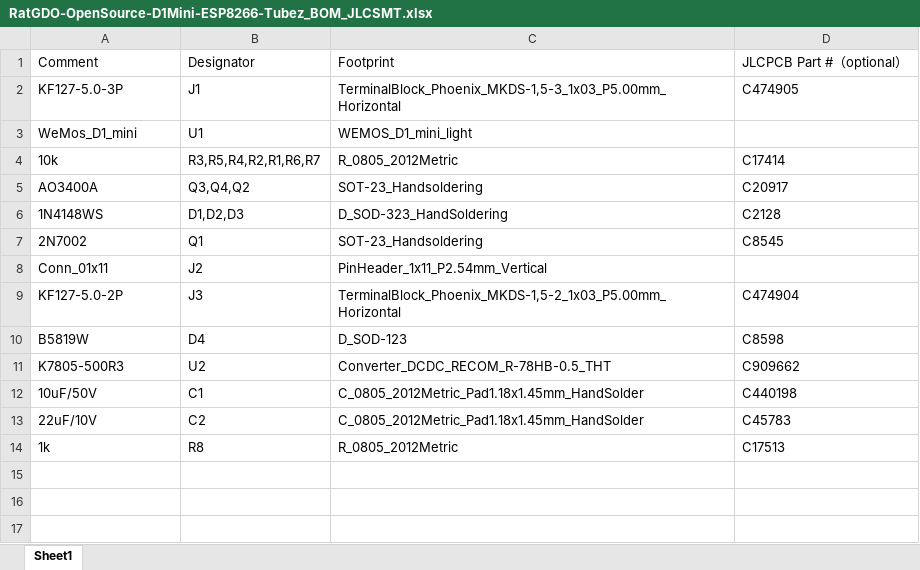
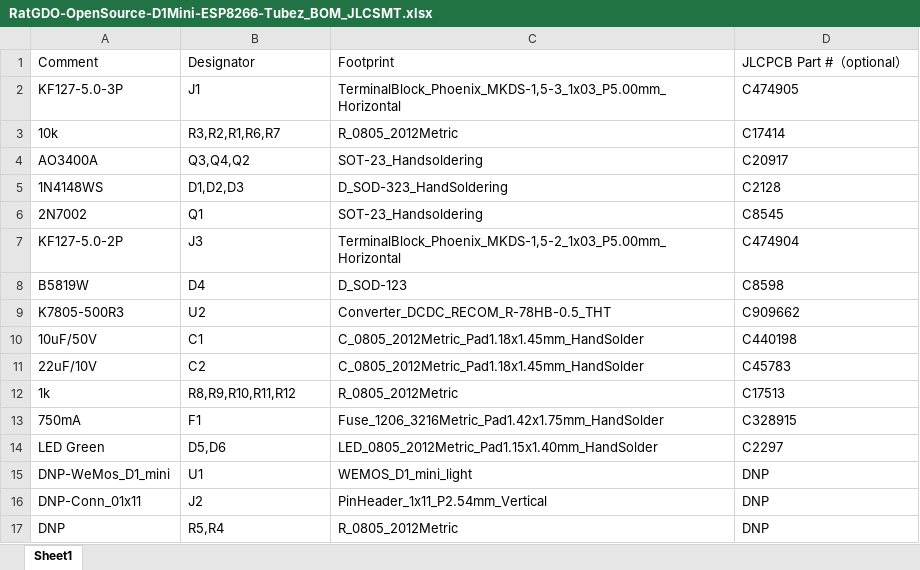
Before and after one commit to thayerfox/rat-ratgdo, an Excel workbook: kicad_files/D1 Mini - ESP8266 - Tubez/BOM/RatGDO-OpenSource-D1Mini-ESP8266-Tubez_BOM_JLCSMT.xlsx, sheet Sheet1, drawn as a sheet; values as stored, in another font and other column widths than the file's, no borders; removed rows and columns are numbered as before the commit, all else as after; the diff names each change by its address in the sheet, - before the commit and + after, or states it on an @@ line.

Commit message:
Add 750mA fuse

```diff
--- a/kicad_files/D1 Mini - ESP8266 - Tubez/BOM/RatGDO-OpenSource-D1Mini-ESP8266-Tubez_BOM_JLCSMT.xlsx (sheet Sheet1)
+++ b/kicad_files/D1 Mini - ESP8266 - Tubez/BOM/RatGDO-OpenSource-D1Mini-ESP8266-Tubez_BOM_JLCSMT.xlsx (sheet Sheet1)
-row 3: WeMos_D1_mini | U1 | WEMOS_D1_mini_light
-B3: R3,R5,R4,R2,R1,R6,R7
+B3: R3,R2,R1,R6,R7
-row 8: Conn_01x11 | J2 | PinHeader_1x11_P2.54mm_Vertical
-B12: R8
+B12: R8,R9,R10,R11,R12
+row 13: 750mA | F1 | Fuse_1206_3216Metric_Pad1.42x1.75mm_HandSolder | C328915
+row 14: LED Green | D5,D6 | LED_0805_2012Metric_Pad1.15x1.40mm_HandSolder | C2297
+row 15: DNP-WeMos_D1_mini | U1 | WEMOS_D1_mini_light | DNP
+row 16: DNP-Conn_01x11 | J2 | PinHeader_1x11_P2.54mm_Vertical | DNP
+row 17: DNP | R5,R4 | R_0805_2012Metric | DNP
```
Also changed, not shown: 17 other files.
